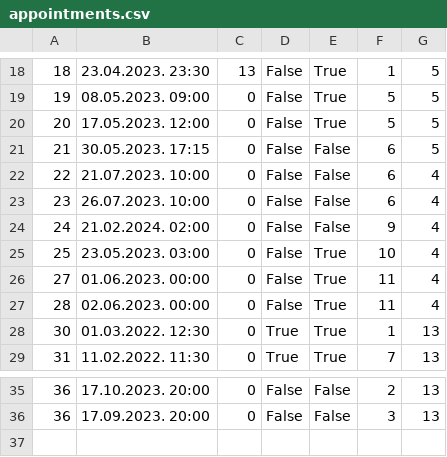
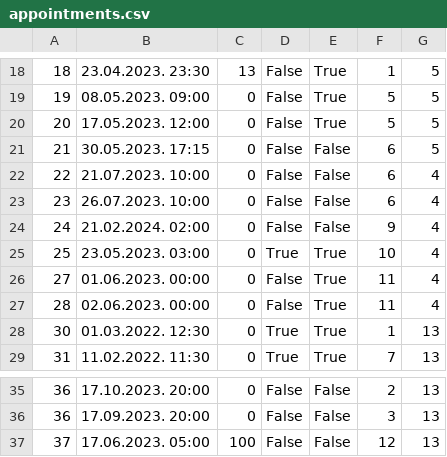
Before and after one commit to uslje13/turisticka-agencija, a CSV file: TravelAgency/Resources/Data/appointments.csv, drawn as a sheet; only a part is shown, gaps mark what is left out.

```diff
--- a/TravelAgency/Resources/Data/appointments.csv
+++ b/TravelAgency/Resources/Data/appointments.csv
@@ -24,3 +24,3 @@
 24|21.02.2024. 02:00|0|False|False|9|4
-25|23.05.2023. 03:00|0|False|True|10|4
+25|23.05.2023. 03:00|0|True|True|10|4
 27|01.06.2023. 00:00|0|False|True|11|4
@@ -36 +36,2 @@
 36|17.09.2023. 20:00|0|False|False|3|13
+37|17.06.2023. 05:00|100|False|False|12|13
```
Also changed, not shown: TravelAgency/Resources/Data/checkpoints.csv, TravelAgency/Resources/Data/images.csv, 33 other files.
